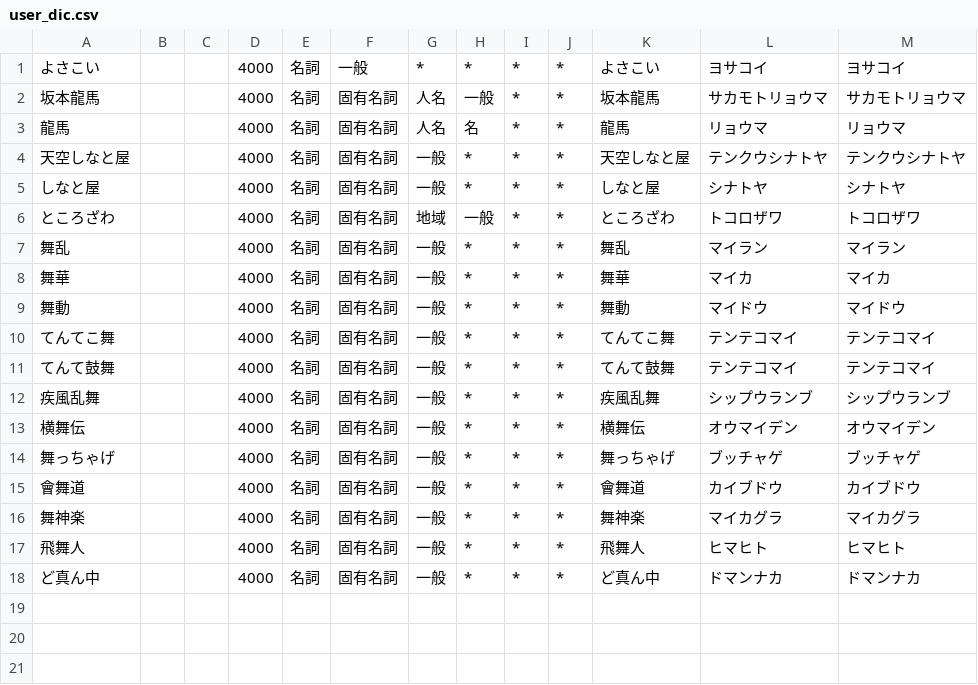
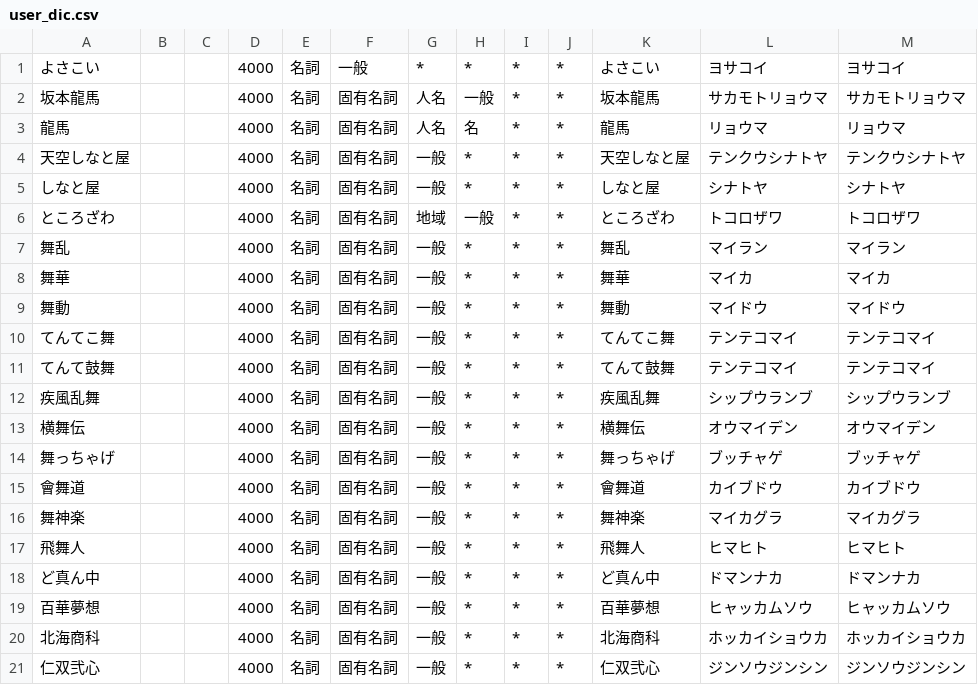
Before and after one commit to dr666m1/project_yosatweets, a CSV file: dic/user_dic.csv, drawn as a sheet.

```diff
--- a/dic/user_dic.csv
+++ b/dic/user_dic.csv
@@ -18 +18,4 @@
 ど真ん中,,,4000,名詞,固有名詞,一般,*,*,*,ど真ん中,ドマンナカ,ドマンナカ
+百華夢想,,,4000,名詞,固有名詞,一般,*,*,*,百華夢想,ヒャッカムソウ,ヒャッカムソウ
+北海商科,,,4000,名詞,固有名詞,一般,*,*,*,北海商科,ホッカイショウカ,ホッカイショウカ
+仁双弐心,,,4000,名詞,固有名詞,一般,*,*,*,仁双弐心,ジンソウジンシン,ジンソウジンシン
```
Also changed, not shown: 1 other file.
